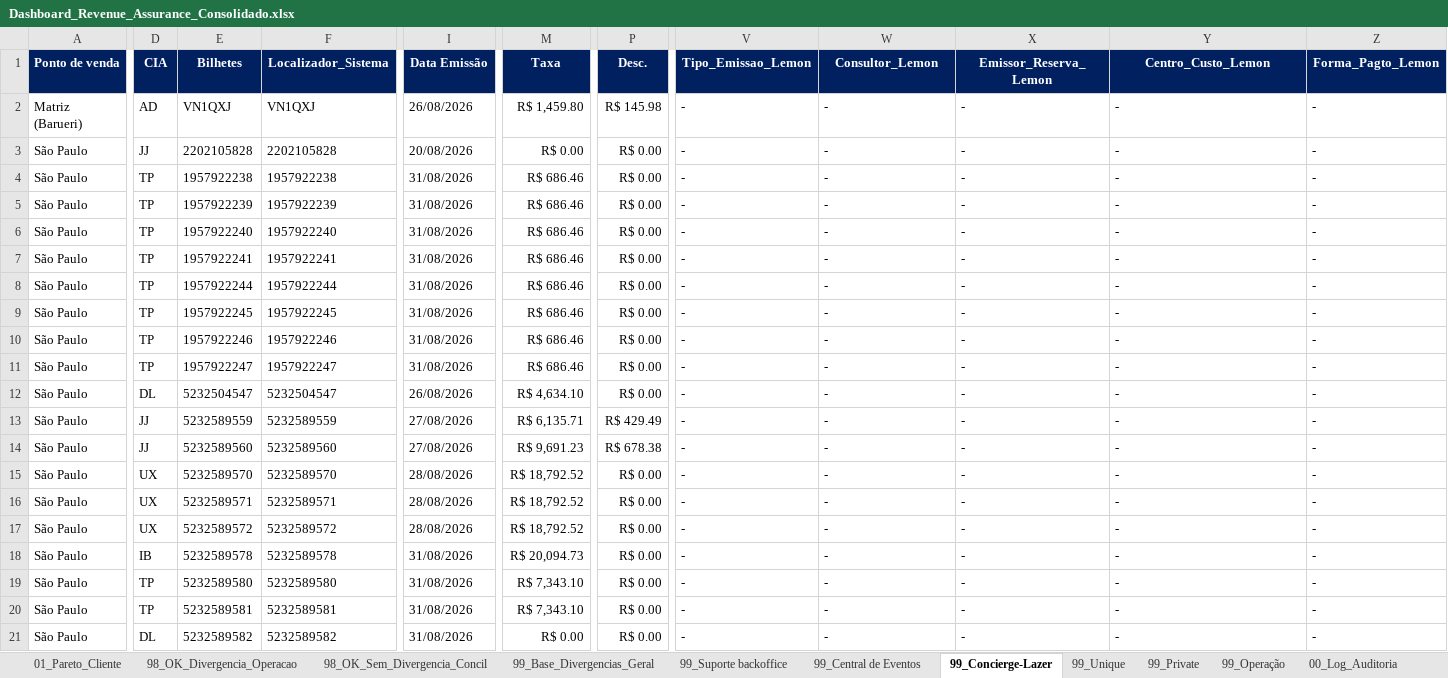
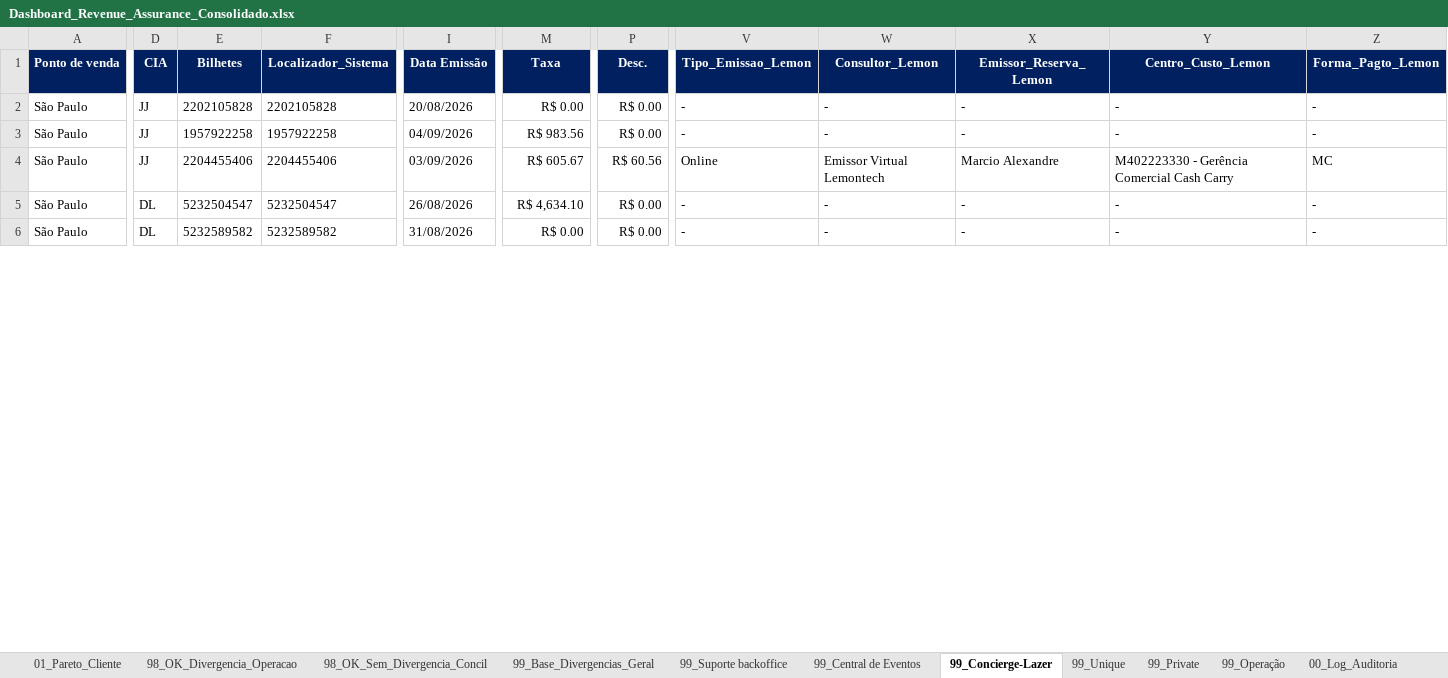
Before and after one commit to Mribeiro2025/revenue-assurance-app, an Excel workbook: Dashboard_Revenue_Assurance_Consolidado.xlsx, sheet 99_Concierge-Lazer, drawn as a sheet; only a part is shown, gaps mark what is left out; values as stored, in another font and other column widths than the file's, no borders; removed rows and columns are numbered as before the commit, all else as after; rows hold the shown columns only; the diff covers the shown part only; the diff names each change by its address in the sheet, - before the commit and + after, or states it on an @@ line.

```diff
--- a/Dashboard_Revenue_Assurance_Consolidado.xlsx (sheet 99_Concierge-Lazer)
+++ b/Dashboard_Revenue_Assurance_Consolidado.xlsx (sheet 99_Concierge-Lazer)
-row 2: Matriz (Barueri) | AD | VN1QXJ | VN1QXJ | 26/08/2026 | R$ 1,459.80 | R$ 145.98 | - | - | - | - | -
-D3:D4 (CIA): TP
+D3:D4 (CIA): JJ
-E3 (Bilhetes): 1957922238
+E3 (Bilhetes): 1957922258
-F3 (Localizador_Sistema): 1957922238
+F3 (Localizador_Sistema): 1957922258
-I3 (Data Emissão): 31/08/2026
+I3 (Data Emissão): 04/09/2026
-M3 (Taxa): R$ 686.46
+M3 (Taxa): R$ 983.56
-E4 (Bilhetes): 1957922239
+E4 (Bilhetes): 2204455406
-F4 (Localizador_Sistema): 1957922239
+F4 (Localizador_Sistema): 2204455406
-I4 (Data Emissão): 31/08/2026
+I4 (Data Emissão): 03/09/2026
-M4 (Taxa): R$ 686.46
+M4 (Taxa): R$ 605.67
-P4 (Desc.): R$ 0.00
+P4 (Desc.): R$ 60.56
-V4 (Tipo_Emissao_Lemon): -
+V4 (Tipo_Emissao_Lemon): Online
-W4 (Consultor_Lemon): -
+W4 (Consultor_Lemon): Emissor Virtual Lemontech
-X4 (Emissor_Reserva_Lemon): -
+X4 (Emissor_Reserva_Lemon): Marcio Alexandre
-Y4 (Centro_Custo_Lemon): -
+Y4 (Centro_Custo_Lemon): M402223330 - Gerência Comercial Cash Carry
-Z4 (Forma_Pagto_Lemon): -
+Z4 (Forma_Pagto_Lemon): MC
-row 6: São Paulo | TP | 1957922240 | 1957922240 | 31/08/2026 | R$ 686.46 | R$ 0.00 | - | - | - | - | -
-row 7: São Paulo | TP | 1957922241 | 1957922241 | 31/08/2026 | R$ 686.46 | R$ 0.00 | - | - | - | - | -
-row 8: São Paulo | TP | 1957922244 | 1957922244 | 31/08/2026 | R$ 686.46 | R$ 0.00 | - | - | - | - | -
-row 9: São Paulo | TP | 1957922245 | 1957922245 | 31/08/2026 | R$ 686.46 | R$ 0.00 | - | - | - | - | -
-row 10: São Paulo | TP | 1957922246 | 1957922246 | 31/08/2026 | R$ 686.46 | R$ 0.00 | - | - | - | - | -
-row 11: São Paulo | TP | 1957922247 | 1957922247 | 31/08/2026 | R$ 686.46 | R$ 0.00 | - | - | - | - | -
-row 13: São Paulo | JJ | 5232589559 | 5232589559 | 27/08/2026 | R$ 6,135.71 | R$ 429.49 | - | - | - | - | -
-row 14: São Paulo | JJ | 5232589560 | 5232589560 | 27/08/2026 | R$ 9,691.23 | R$ 678.38 | - | - | - | - | -
-row 15: São Paulo | UX | 5232589570 | 5232589570 | 28/08/2026 | R$ 18,792.52 | R$ 0.00 | - | - | - | - | -
-row 16: São Paulo | UX | 5232589571 | 5232589571 | 28/08/2026 | R$ 18,792.52 | R$ 0.00 | - | - | - | - | -
-row 17: São Paulo | UX | 5232589572 | 5232589572 | 28/08/2026 | R$ 18,792.52 | R$ 0.00 | - | - | - | - | -
-row 18: São Paulo | IB | 5232589578 | 5232589578 | 31/08/2026 | R$ 20,094.73 | R$ 0.00 | - | - | - | - | -
-row 19: São Paulo | TP | 5232589580 | 5232589580 | 31/08/2026 | R$ 7,343.10 | R$ 0.00 | - | - | - | - | -
-row 20: São Paulo | TP | 5232589581 | 5232589581 | 31/08/2026 | R$ 7,343.10 | R$ 0.00 | - | - | - | - | -
```
Also changed, not shown: 4 added rows and 42 edited cells elsewhere in this sheet, sheet 99_Base_Divergencias_Geral, sheet 99_Operação, sheet 98_OK_Divergencia_Operacao, sheet 99_Central de Eventos, sheet 99_Unique, sheet 98_OK_Sem_Divergencia_Concil, 3 more sheets, GOL.XLSX, 5 other files.
